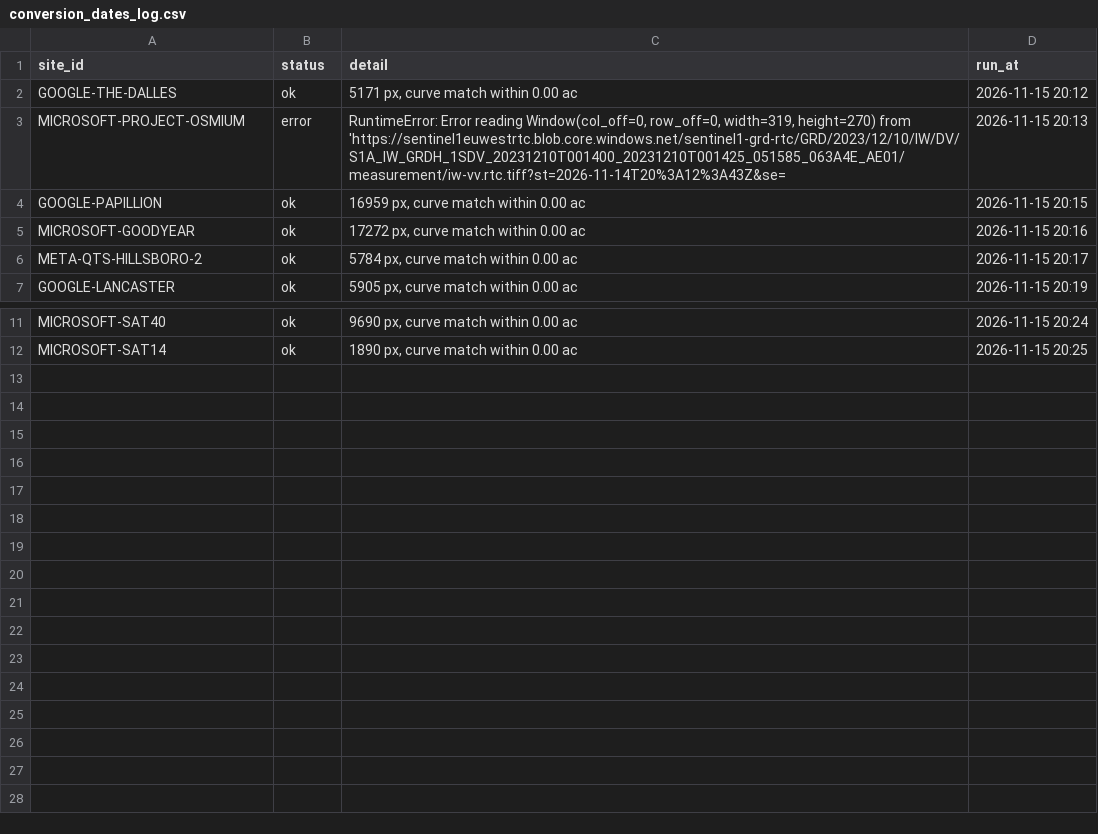
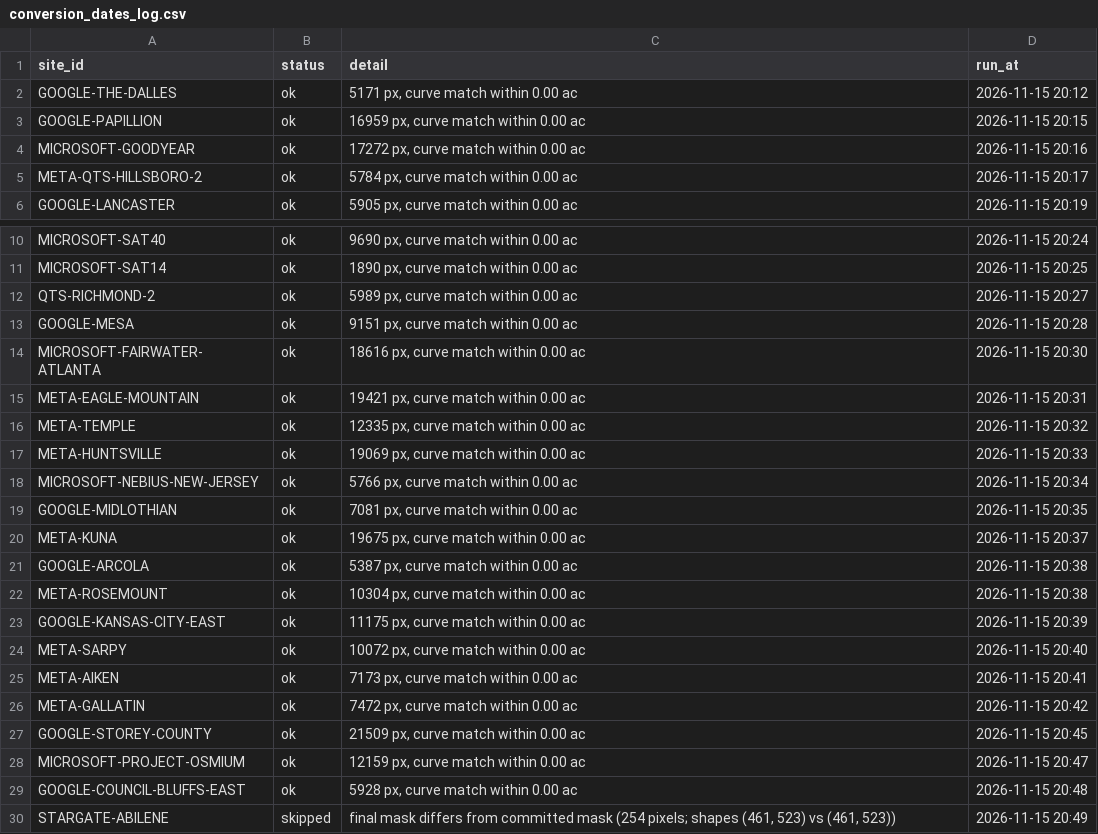
Before and after one commit to acho5750/NASA_Deserto, a CSV file: data/footprint/conversion_dates_log.csv, drawn as a sheet; only a part is shown, gaps mark what is left out; removed rows and columns are numbered as before the commit, all else as after; the diff names each change by its address in the sheet, - before the commit and + after, or states it on an @@ line.

```diff
--- a/data/footprint/conversion_dates_log.csv
+++ b/data/footprint/conversion_dates_log.csv
-row 3: MICROSOFT-PROJECT-OSMIUM | error | RuntimeError: Error reading Window(col_off=0, row_off=0, width=319, height=270) from 'https://sentinel1euwestrtc.blob.core.windows.net/sentinel1-grd-rtc/GRD/2023/12/10/IW/DV/S1A_IW_GRDH_1SDV_20231210T001400_20231210T001425_051585_063A4E_AE01/measurement/iw-vv.rtc.tiff?st=2026-11-14T20%3A12%3A43Z&se= | 2026-11-15 20:13
+row 12: QTS-RICHMOND-2 | ok | 5989 px, curve match within 0.00 ac | 2026-11-15 20:27
+row 13: GOOGLE-MESA | ok | 9151 px, curve match within 0.00 ac | 2026-11-15 20:28
+row 14: MICROSOFT-FAIRWATER-ATLANTA | ok | 18616 px, curve match within 0.00 ac | 2026-11-15 20:30
+row 15: META-EAGLE-MOUNTAIN | ok | 19421 px, curve match within 0.00 ac | 2026-11-15 20:31
+row 16: META-TEMPLE | ok | 12335 px, curve match within 0.00 ac | 2026-11-15 20:32
+row 17: META-HUNTSVILLE | ok | 19069 px, curve match within 0.00 ac | 2026-11-15 20:33
+row 18: MICROSOFT-NEBIUS-NEW-JERSEY | ok | 5766 px, curve match within 0.00 ac | 2026-11-15 20:34
+row 19: GOOGLE-MIDLOTHIAN | ok | 7081 px, curve match within 0.00 ac | 2026-11-15 20:35
+row 20: META-KUNA | ok | 19675 px, curve match within 0.00 ac | 2026-11-15 20:37
+row 21: GOOGLE-ARCOLA | ok | 5387 px, curve match within 0.00 ac | 2026-11-15 20:38
+row 22: META-ROSEMOUNT | ok | 10304 px, curve match within 0.00 ac | 2026-11-15 20:38
+row 23: GOOGLE-KANSAS-CITY-EAST | ok | 11175 px, curve match within 0.00 ac | 2026-11-15 20:39
+row 24: META-SARPY | ok | 10072 px, curve match within 0.00 ac | 2026-11-15 20:40
+row 25: META-AIKEN | ok | 7173 px, curve match within 0.00 ac | 2026-11-15 20:41
+row 26: META-GALLATIN | ok | 7472 px, curve match within 0.00 ac | 2026-11-15 20:42
+row 27: GOOGLE-STOREY-COUNTY | ok | 21509 px, curve match within 0.00 ac | 2026-11-15 20:45
+row 28: MICROSOFT-PROJECT-OSMIUM | ok | 12159 px, curve match within 0.00 ac | 2026-11-15 20:47
+row 29: GOOGLE-COUNCIL-BLUFFS-EAST | ok | 5928 px, curve match within 0.00 ac | 2026-11-15 20:48
+row 30: STARGATE-ABILENE | skipped | final mask differs from committed mask (254 pixels; shapes (461, 523) vs (461, 523)) | 2026-11-15 20:49
```
Also changed, not shown: 40 other files.
